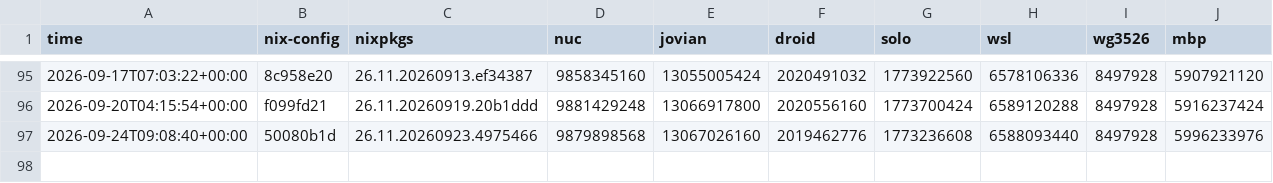
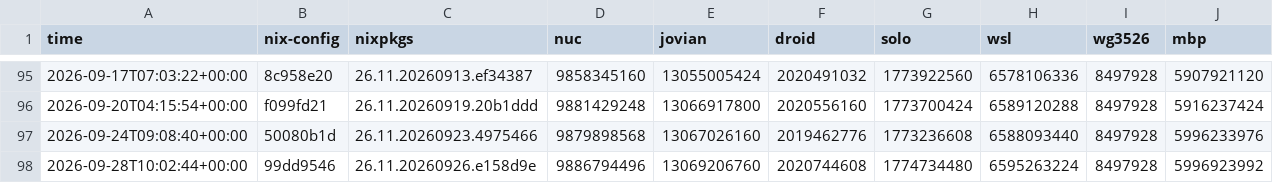
Before and after one commit to azuwis/nix-config, a CSV file: data.csv, drawn as a sheet; only a part is shown, gaps mark what is left out; the diff names each change by its address in the sheet, - before the commit and + after, or states it on an @@ line.

```diff
--- a/data.csv
+++ b/data.csv
+row 98: 2026-09-28T10:02:44+00:00 | 99dd9546 | 26.11.20260926.e158d9e | 9886794496 | 13069206760 | 2020744608 | 1774734480 | 6595263224 | 8497928 | 5996923992
```
